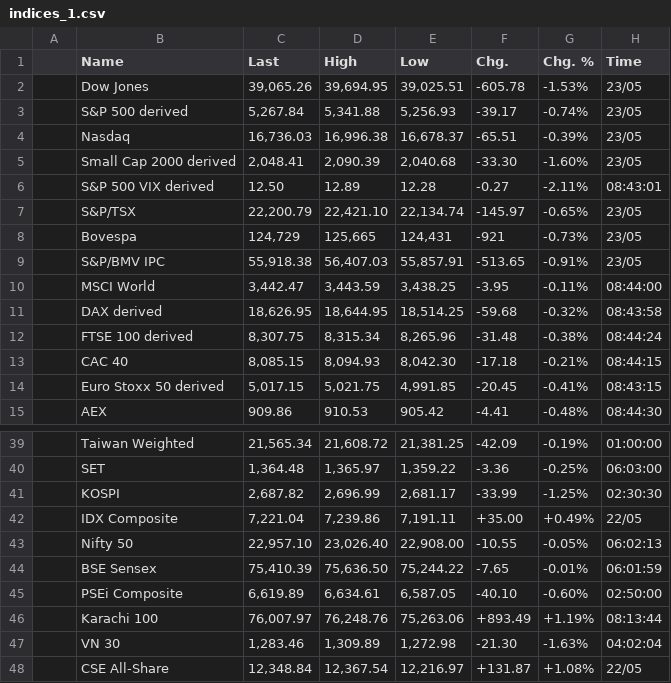
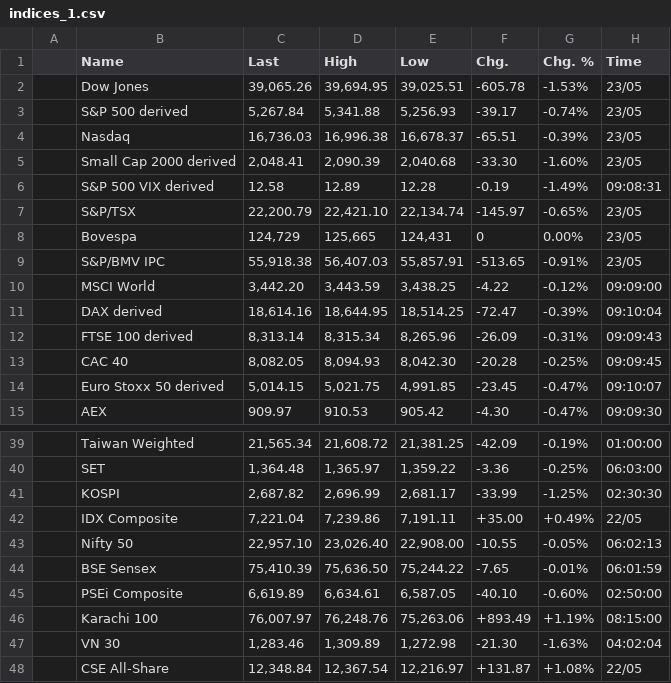
Before and after one commit to WhatMeansGithub/bravobravo, a CSV file: market files/indices_1.csv, drawn as a sheet; only a part is shown, gaps mark what is left out; the diff covers the shown part only.

```diff
--- a/market files/indices_1.csv
+++ b/market files/indices_1.csv
@@ -5,11 +5,11 @@
 ,Small Cap 2000 derived,"2,048.41","2,090.39","2,040.68",-33.30,-1.60%,23/05
-,S&P 500 VIX derived,12.50,12.89,12.28,-0.27,-2.11%,08:43:01
+,S&P 500 VIX derived,12.58,12.89,12.28,-0.19,-1.49%,09:08:31
 ,S&P/TSX,"22,200.79","22,421.10","22,134.74",-145.97,-0.65%,23/05
-,Bovespa,"124,729","125,665","124,431",-921,-0.73%,23/05
+,Bovespa,"124,729","125,665","124,431",0,0.00%,23/05
 ,S&P/BMV IPC,"55,918.38","56,407.03","55,857.91",-513.65,-0.91%,23/05
-,MSCI World,"3,442.47","3,443.59","3,438.25",-3.95,-0.11%,08:44:00
-,DAX derived,"18,626.95","18,644.95","18,514.25",-59.68,-0.32%,08:43:58
-,FTSE 100 derived,"8,307.75","8,315.34","8,265.96",-31.48,-0.38%,08:44:24
-,CAC 40,"8,085.15","8,094.93","8,042.30",-17.18,-0.21%,08:44:15
-,Euro Stoxx 50 derived,"5,017.15","5,021.75","4,991.85",-20.45,-0.41%,08:43:15
-,AEX,909.86,910.53,905.42,-4.41,-0.48%,08:44:30
+,MSCI World,"3,442.20","3,443.59","3,438.25",-4.22,-0.12%,09:09:00
+,DAX derived,"18,614.16","18,644.95","18,514.25",-72.47,-0.39%,09:10:04
+,FTSE 100 derived,"8,313.14","8,315.34","8,265.96",-26.09,-0.31%,09:09:43
+,CAC 40,"8,082.05","8,094.93","8,042.30",-20.28,-0.25%,09:09:45
+,Euro Stoxx 50 derived,"5,014.15","5,021.75","4,991.85",-23.45,-0.47%,09:10:07
+,AEX,909.97,910.53,905.42,-4.30,-0.47%,09:09:30
@@ -45,3 +45,3 @@
 ,PSEi Composite,"6,619.89","6,634.61","6,587.05",-40.10,-0.60%,02:50:00
-,Karachi 100,"76,007.97","76,248.76","75,263.06",+893.49,+1.19%,08:13:44
+,Karachi 100,"76,007.97","76,248.76","75,263.06",+893.49,+1.19%,08:15:00
 ,VN 30,"1,283.46","1,309.89","1,272.98",-21.30,-1.63%,04:02:04
```
Also changed, not shown: 51 edited cells elsewhere in this file, market files/commodity_futures_1.csv, market files/trending_stocks_1.csv, 1 other file.
